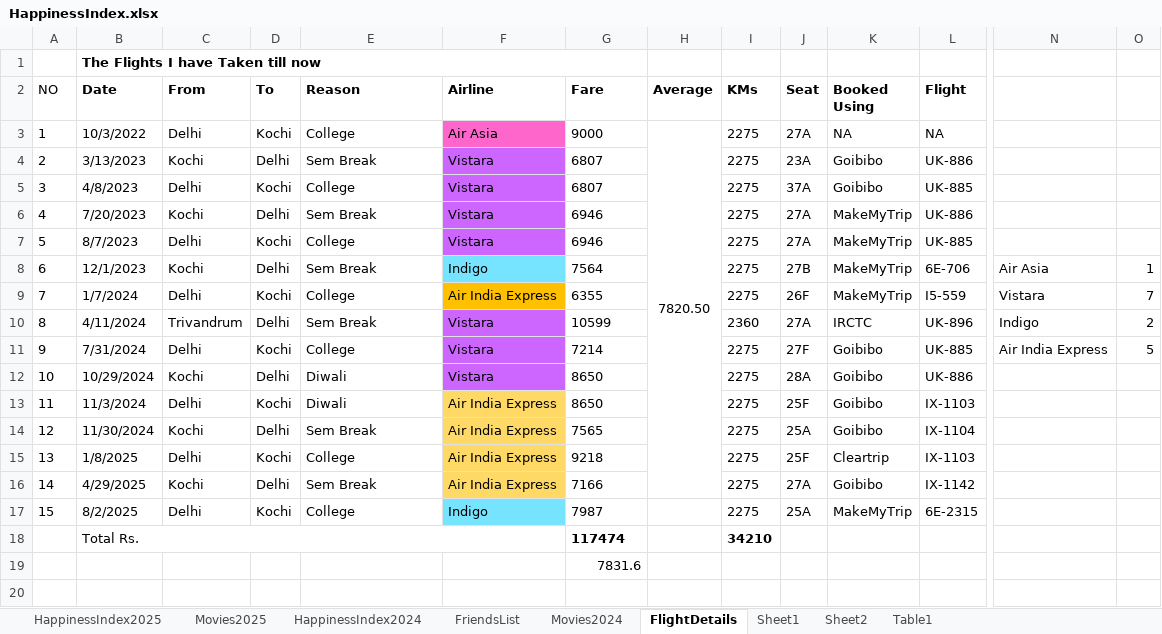
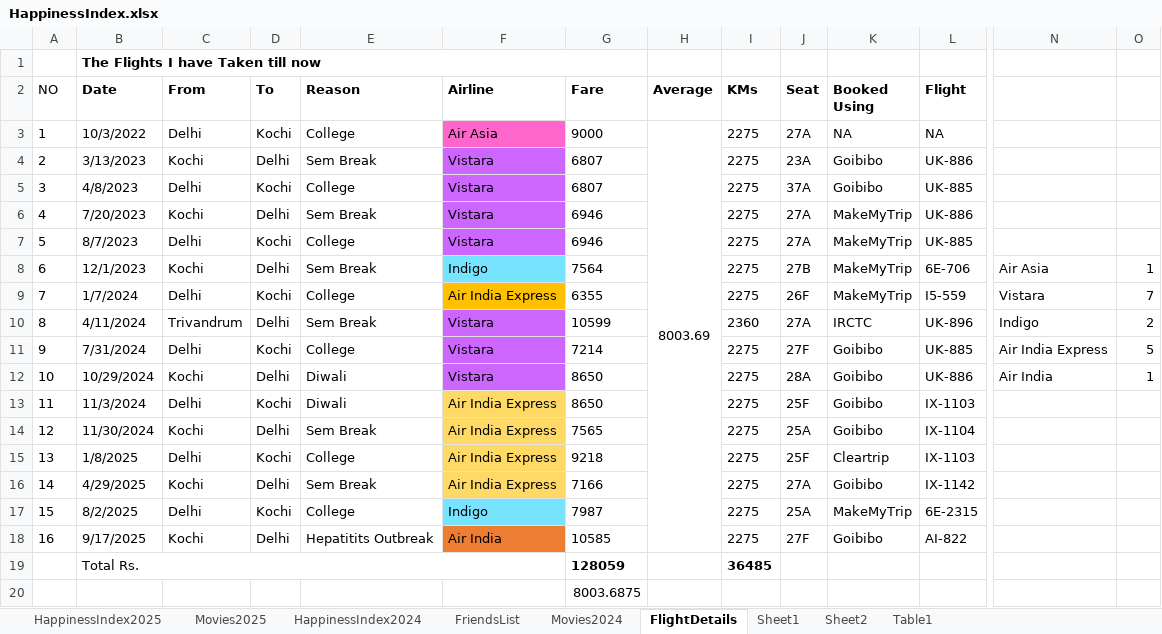
Before and after one commit to Abhinav-1708/Happiness-Index, an Excel workbook: HappinessIndex.xlsx, sheet FlightDetails, drawn as a sheet; only a part is shown, gaps mark what is left out; values as stored, in another font and other column widths than the file's, no borders; charts and pictures and conditional formats not drawn; removed rows and columns are numbered as before the commit, all else as after; rows hold the shown columns only; the diff names each change by its address in the sheet, - before the commit and + after, or states it on an @@ line.

```diff
--- a/HappinessIndex.xlsx (sheet FlightDetails)
+++ b/HappinessIndex.xlsx (sheet FlightDetails)
-H3 (Average): 7820.50
+H3 (Average): 8003.69
-H3:H16 merged
+H3:H18 merged
-N12: (empty)
+N12: Air India
-O12: (empty)
+O12: 1
+row 18: 16 | 9/17/2025 | Kochi | Delhi | Hepatitits Outbreak | Air India | 10585 |  | 2275 | 27F | Goibibo | AI-822
-G19 (Fare): 117474
+G19 (Fare): 128059
-I19 (KMs): 34210
+I19 (KMs): 36485
-G20 (Fare): 7831.6
+G20 (Fare): 8003.6875
```
Also changed, not shown: sheet HappinessIndex2025, formulas that keep their value, charts or pictures.
